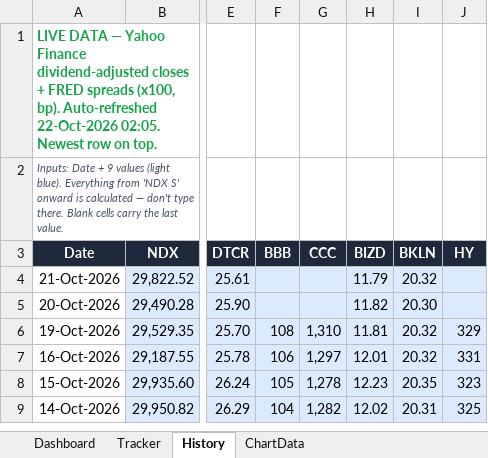
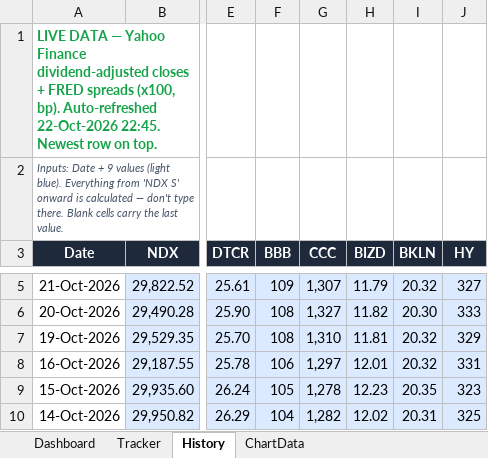
Before and after one commit to kkreddy79/ai-implosion, an Excel workbook: docs/AI_Implosion_Dashboard.xlsx, sheet History, drawn as a sheet; only a part is shown, gaps mark what is left out; values as stored, in another font and other column widths than the file's, no borders; table styles not drawn; addresses are those after the commit; the diff covers the shown part only; the diff names each change by its address in the sheet, - before the commit and + after, or states it on an @@ line.

```diff
--- a/docs/AI_Implosion_Dashboard.xlsx (sheet History)
+++ b/docs/AI_Implosion_Dashboard.xlsx (sheet History)
-A1 (Date): …Auto-refreshed 22-Oct-2026 02:05. Newest row…
+A1 (Date): …Auto-refreshed 22-Oct-2026 22:45. Newest row…
-F5 (BBB): (empty)
+F5 (BBB): 109
-G5 (CCC): (empty)
+G5 (CCC): 1,307
-J5 (HY): (empty)
+J5 (HY): 327
-F6 (BBB): (empty)
+F6 (BBB): 108
-G6 (CCC): (empty)
+G6 (CCC): 1,327
-J6 (HY): (empty)
+J6 (HY): 333
```
Also changed, not shown: 1 added row elsewhere in this sheet, 4 other files.
